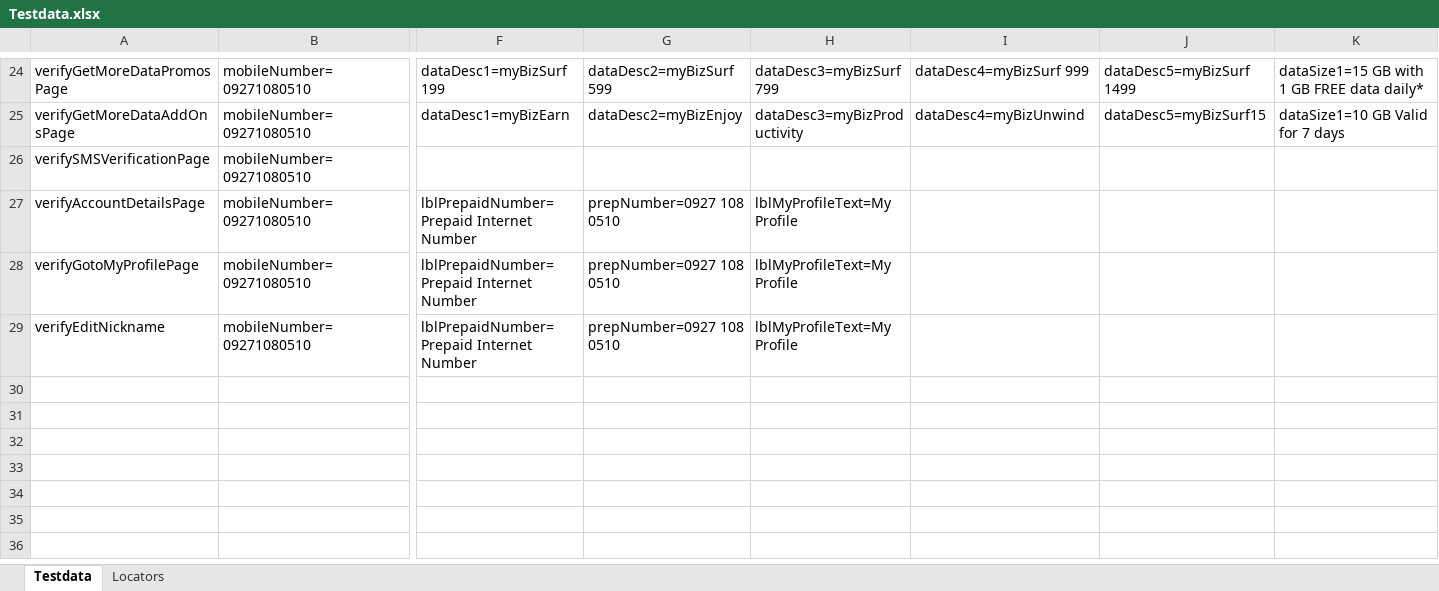
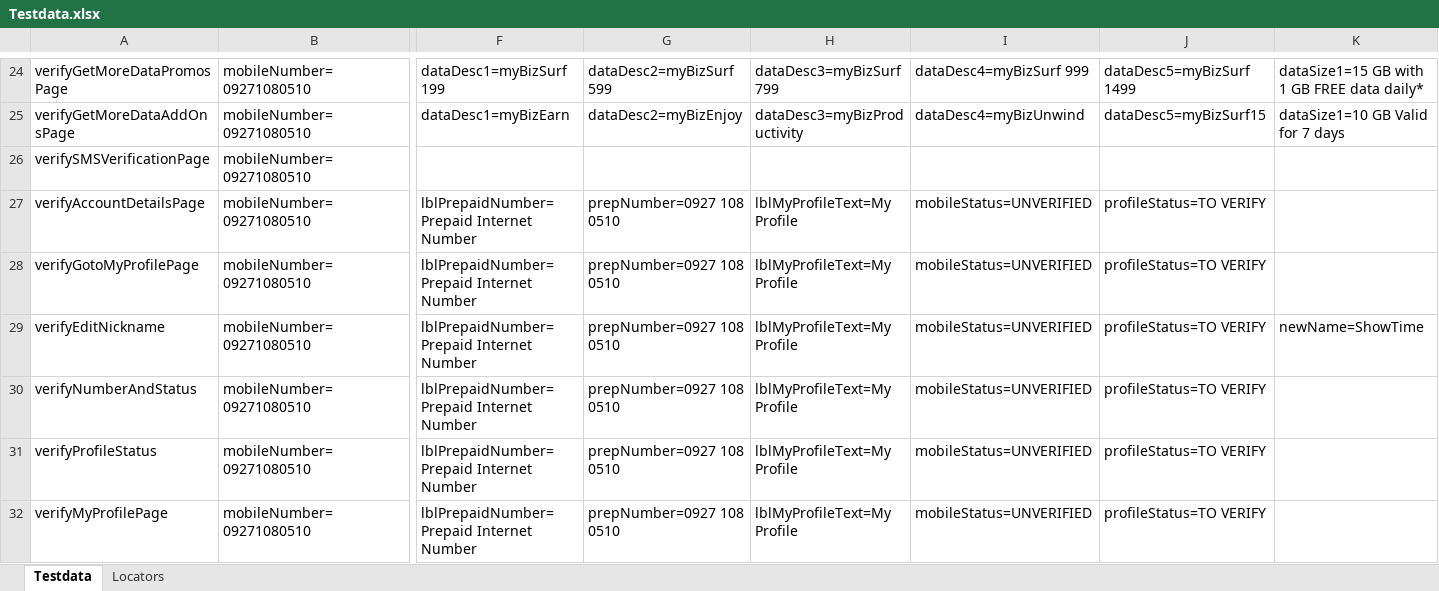
Before and after one commit to jlserra/Gomo, an Excel workbook: src/main/resources/Testdata.xlsx, sheet Testdata, drawn as a sheet; only a part is shown, gaps mark what is left out; values as stored, in another font and other column widths than the file's, no borders; charts and pictures not drawn; rows hold the shown columns only; the diff names each change by its address in the sheet, - before the commit and + after, or states it on an @@ line.

```diff
--- a/src/main/resources/Testdata.xlsx (sheet Testdata)
+++ b/src/main/resources/Testdata.xlsx (sheet Testdata)
-I27:I29: (empty)
+I27:I29: mobileStatus=UNVERIFIED
-J27:J29: (empty)
+J27:J29: profileStatus=TO VERIFY
-K29: (empty)
+K29: newName=ShowTime
+row 30: verifyNumberAndStatus | mobileNumber=09271080510 | lblPrepaidNumber=Prepaid Internet Number | prepNumber=0927 108 0510 | lblMyProfileText=My Profile | mobileStatus=UNVERIFIED | profileStatus=TO VERIFY
+row 31: verifyProfileStatus | mobileNumber=09271080510 | lblPrepaidNumber=Prepaid Internet Number | prepNumber=0927 108 0510 | lblMyProfileText=My Profile | mobileStatus=UNVERIFIED | profileStatus=TO VERIFY
+row 32: verifyMyProfilePage | mobileNumber=09271080510 | lblPrepaidNumber=Prepaid Internet Number | prepNumber=0927 108 0510 | lblMyProfileText=My Profile | mobileStatus=UNVERIFIED | profileStatus=TO VERIFY
```
Also changed, not shown: sheet Locators, 5 other files.
